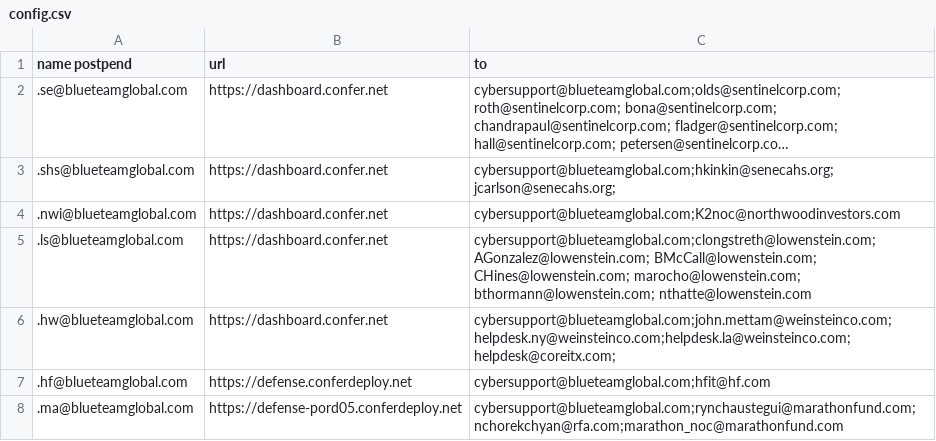
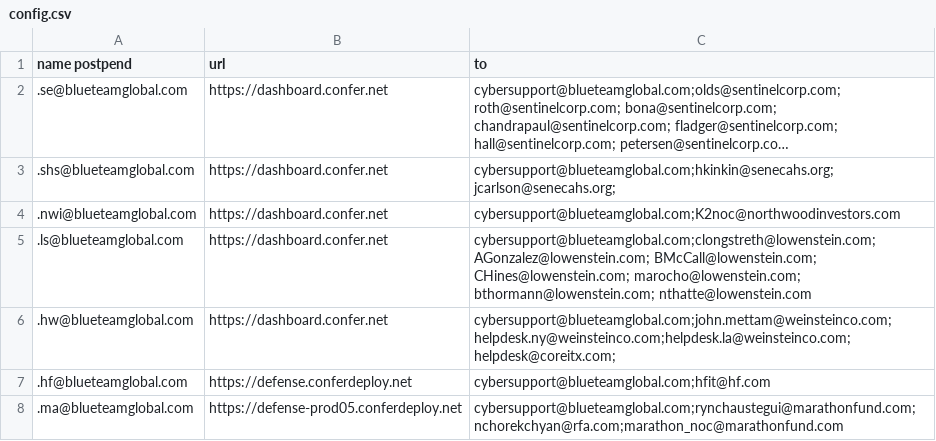
Before and after one commit to Magister-Machinis/DeviceStatusTracker, a CSV file: config.csv, drawn as a sheet; long unchanged cells end in ….

Commit message:
fixed mispelling

```diff
--- a/config.csv
+++ b/config.csv
@@ -7,2 +7,2 @@ name postpend,url,to
 .hf@blueteamglobal.com,https://defense.conferdeploy.net,cybersupport@blueteamglobal.com;hfit@hf.com
-.ma@blueteamglobal.com,https://defense-pord05.conferdeploy.net,cybersupport@blueteamglobal.com;rynchaustegui@marathonfund.com;nchorekchyan@rfa.com;marathon_noc@marathonfund.com
+.ma@blueteamglobal.com,https://defense-prod05.conferdeploy.net,cybersupport@blueteamglobal.com;rynchaustegui@marathonfund.com;nchorekchyan@rfa.com;marathon_noc@marathonfund.com
```
